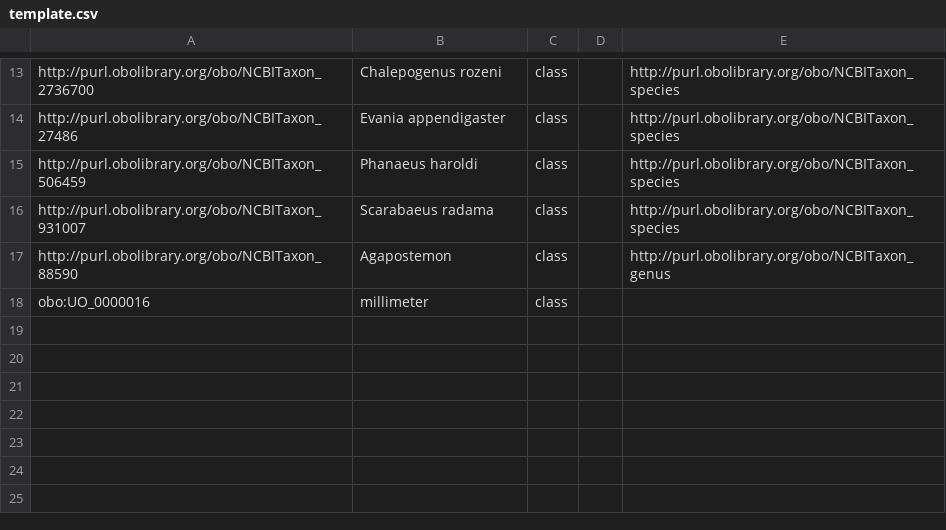
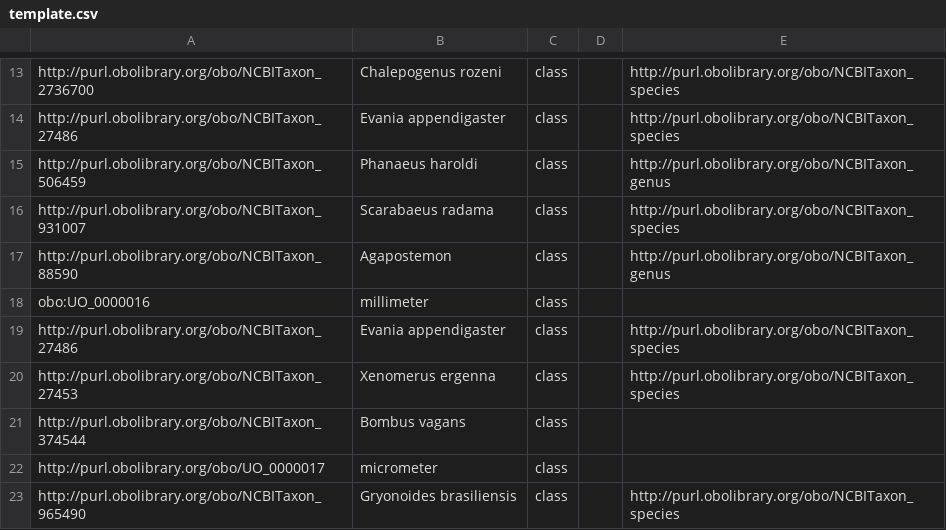
Before and after one commit to phenoscape/pheno-repo, a CSV file: Onthologies/from_template/template.csv, drawn as a sheet; only a part is shown, gaps mark what is left out.

```diff
--- a/Onthologies/from_template/template.csv
+++ b/Onthologies/from_template/template.csv
@@ -14,3 +14,3 @@ http://purl.obolibrary.org/obo/NCBITaxon_2736700,Chalepogenus rozeni,class,,http
 http://purl.obolibrary.org/obo/NCBITaxon_27486,Evania appendigaster,class,,http://purl.obolibrary.org/obo/NCBITaxon_species
-http://purl.obolibrary.org/obo/NCBITaxon_506459,Phanaeus haroldi,class,,http://purl.obolibrary.org/obo/NCBITaxon_species
+http://purl.obolibrary.org/obo/NCBITaxon_506459,Phanaeus haroldi,class,,http://purl.obolibrary.org/obo/NCBITaxon_genus
 http://purl.obolibrary.org/obo/NCBITaxon_931007,Scarabaeus radama,class,,http://purl.obolibrary.org/obo/NCBITaxon_species
@@ -18 +18,6 @@ http://purl.obolibrary.org/obo/NCBITaxon_88590,Agapostemon,class,,http://purl.ob
 obo:UO_0000016,millimeter,class,,
+http://purl.obolibrary.org/obo/NCBITaxon_27486,Evania appendigaster,class,,http://purl.obolibrary.org/obo/NCBITaxon_species
+http://purl.obolibrary.org/obo/NCBITaxon_27453,Xenomerus ergenna,class,,http://purl.obolibrary.org/obo/NCBITaxon_species
+http://purl.obolibrary.org/obo/NCBITaxon_374544,Bombus vagans,class,,
+http://purl.obolibrary.org/obo/UO_0000017,micrometer,class,,
+http://purl.obolibrary.org/obo/NCBITaxon_965490,Gryonoides brasiliensis,class,,http://purl.obolibrary.org/obo/NCBITaxon_species
```
Also changed, not shown: 9 other files.
